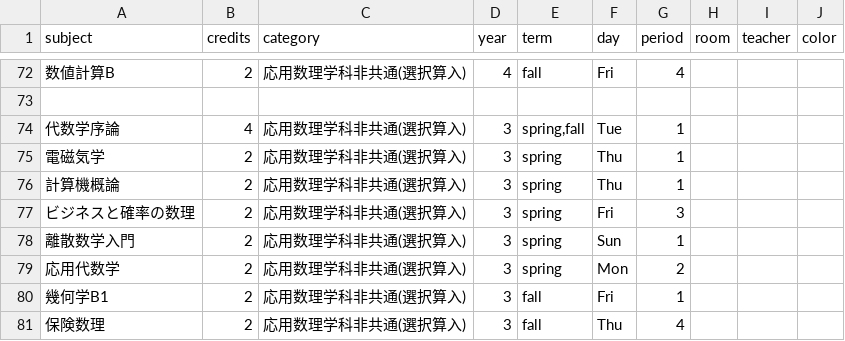
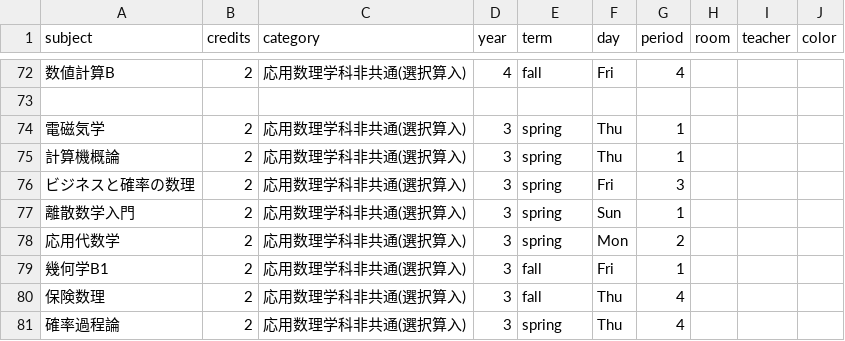
Before and after one commit to NY1729/Risyu, a CSV file: public/csv/math.csv, drawn as a sheet; only a part is shown, gaps mark what is left out; the shorter side is filled out with more unchanged rows.

Commit message:
update

```diff
--- a/public/csv/math.csv
+++ b/public/csv/math.csv
@@ -73,3 +73,2 @@ subject,credits,category,year,term,day,period,room,teacher,color
 
-代数学序論,4,応用数理学科非共通(選択算入),3,"spring,fall",Tue,1,,,
 電磁気学,2,応用数理学科非共通(選択算入),3,spring,Thu,1,,,
```
